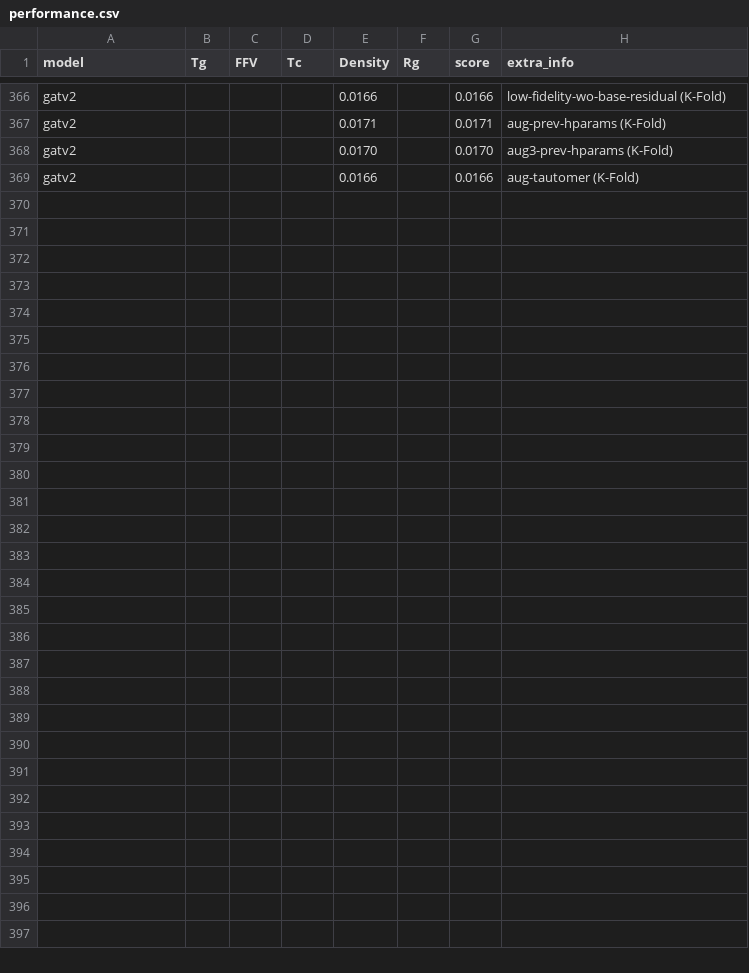
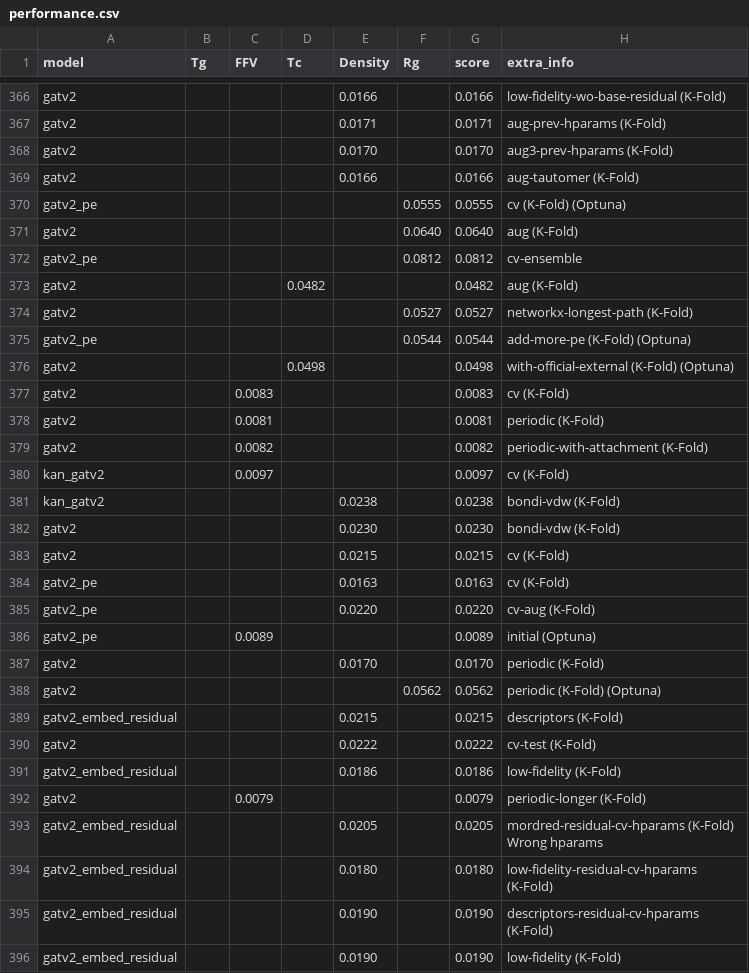
Before and after one commit to fate1997/polymon, a CSV file: performance.csv, drawn as a sheet; only a part is shown, gaps mark what is left out.

Commit message:
update performance and datasets

```diff
--- a/performance.csv
+++ b/performance.csv
@@ -369 +369,28 @@ gatv2,,,,0.0170,,0.0170,aug3-prev-hparams (K-Fold)
 gatv2,,,,0.0166,,0.0166,aug-tautomer (K-Fold)
+gatv2_pe,,,,,0.0555,0.0555,cv (K-Fold) (Optuna)
+gatv2,,,,,0.0640,0.0640,aug (K-Fold)
+gatv2_pe,,,,,0.0812,0.0812,cv-ensemble
+gatv2,,,0.0482,,,0.0482,aug (K-Fold)
+gatv2,,,,,0.0527,0.0527,networkx-longest-path (K-Fold)
+gatv2_pe,,,,,0.0544,0.0544,add-more-pe (K-Fold) (Optuna)
+gatv2,,,0.0498,,,0.0498,with-official-external (K-Fold) (Optuna)
+gatv2,,0.0083,,,,0.0083,cv (K-Fold)
+gatv2,,0.0081,,,,0.0081,periodic (K-Fold)
+gatv2,,0.0082,,,,0.0082,periodic-with-attachment (K-Fold)
+kan_gatv2,,0.0097,,,,0.0097,cv (K-Fold)
+kan_gatv2,,,,0.0238,,0.0238,bondi-vdw (K-Fold)
+gatv2,,,,0.0230,,0.0230,bondi-vdw (K-Fold)
+gatv2,,,,0.0215,,0.0215,cv (K-Fold)
+gatv2_pe,,,,0.0163,,0.0163,cv (K-Fold)
+gatv2_pe,,,,0.0220,,0.0220,cv-aug (K-Fold)
+gatv2_pe,,0.0089,,,,0.0089,initial (Optuna)
+gatv2,,,,0.0170,,0.0170,periodic (K-Fold)
+gatv2,,,,,0.0562,0.0562,periodic (K-Fold) (Optuna)
+gatv2_embed_residual,,,,0.0215,,0.0215,descriptors (K-Fold)
+gatv2,,,,0.0222,,0.0222,cv-test (K-Fold)
+gatv2_embed_residual,,,,0.0186,,0.0186,low-fidelity (K-Fold)
+gatv2,,0.0079,,,,0.0079,periodic-longer (K-Fold)
+gatv2_embed_residual,,,,0.0205,,0.0205,mordred-residual-cv-hparams (K-Fold) Wrong hparams
+gatv2_embed_residual,,,,0.0180,,0.0180,low-fidelity-residual-cv-hparams (K-Fold)
+gatv2_embed_residual,,,,0.0190,,0.0190,descriptors-residual-cv-hparams (K-Fold)
+gatv2_embed_residual,,,,0.0190,,0.0190,low-fidelity (K-Fold)
```
Also changed, not shown: performance/Tg.csv, 8 other files.
